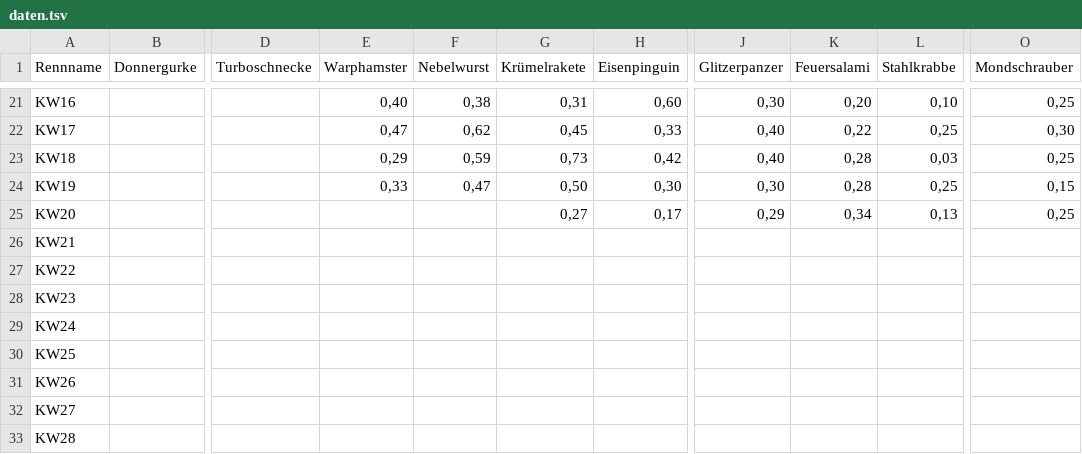
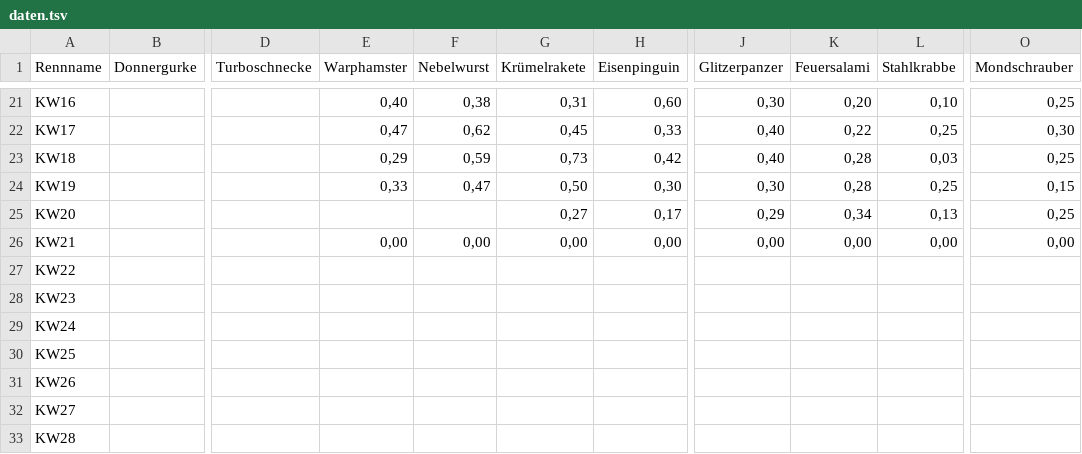
Before and after one commit to christianknoll-create/sdr, a TSV file: daten.tsv, drawn as a sheet; only a part is shown, gaps mark what is left out; the diff names each change by its address in the sheet, - before the commit and + after, or states it on an @@ line.

```diff
--- a/daten.tsv
+++ b/daten.tsv
-E26 (Warphamster): (empty)
+E26 (Warphamster): 0,00
-F26 (Nebelwurst): (empty)
+F26 (Nebelwurst): 0,00
-G26 (Krümelrakete): (empty)
+G26 (Krümelrakete): 0,00
-H26 (Eisenpinguin): (empty)
+H26 (Eisenpinguin): 0,00
-J26 (Glitzerpanzer): (empty)
+J26 (Glitzerpanzer): 0,00
-K26 (Feuersalami): (empty)
+K26 (Feuersalami): 0,00
-L26 (Stahlkrabbe): (empty)
+L26 (Stahlkrabbe): 0,00
-O26 (Mondschrauber): (empty)
+O26 (Mondschrauber): 0,00
```
Also changed, not shown: 1 other file.
